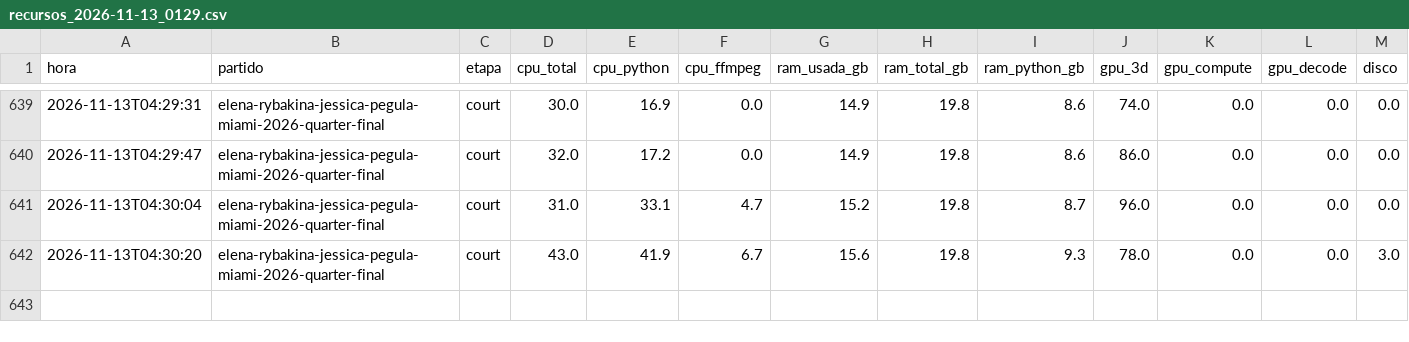
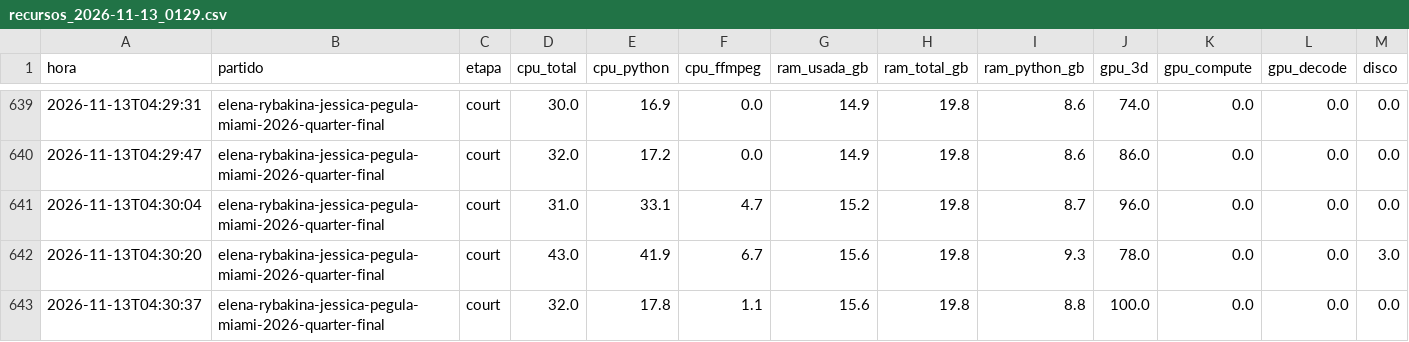
Before and after one commit to estebancobo-dot/tennis-biomechanics, a CSV file: recursos/recursos_2026-11-13_0129.csv, drawn as a sheet; only a part is shown, gaps mark what is left out; rows hold the shown columns only; the diff names each change by its address in the sheet, - before the commit and + after, or states it on an @@ line.

```diff
--- a/recursos/recursos_2026-11-13_0129.csv
+++ b/recursos/recursos_2026-11-13_0129.csv
+row 643: 2026-11-13T04:30:37 | elena-rybakina-jessica-pegula-miami-2026-quarter-final | court | 32.0 | 17.8 | 1.1 | 15.6 | 19.8 | 8.8 | 100.0 | 0.0 | 0.0 | 0.0
```
Also changed, not shown: 7 other files.
